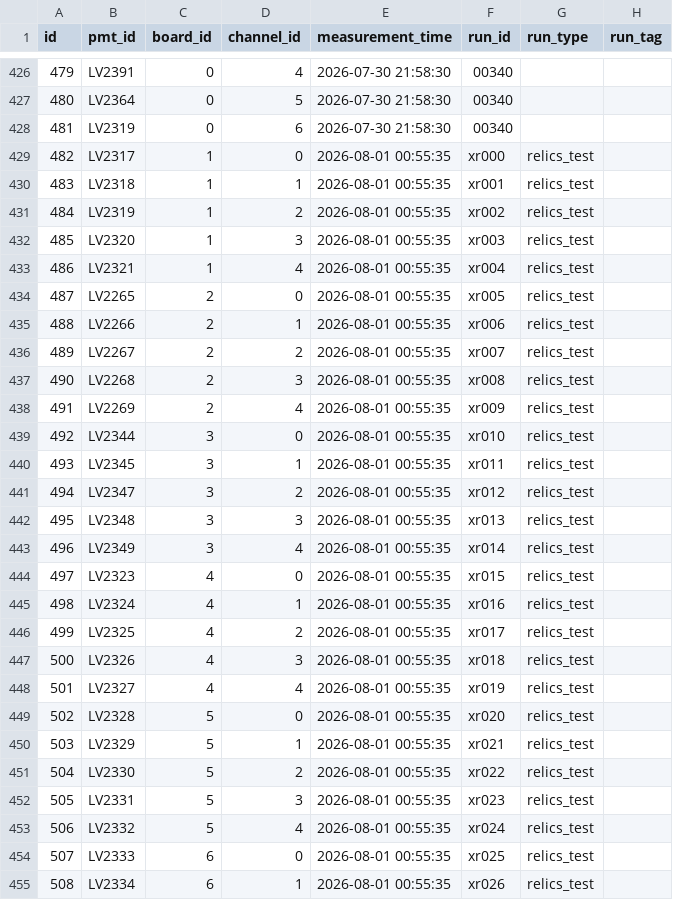
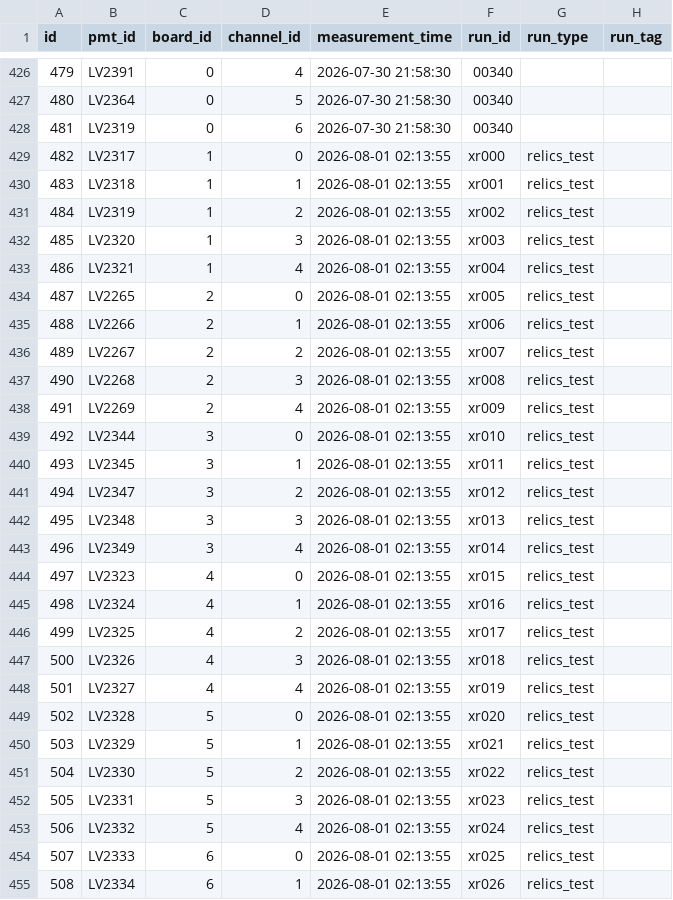
Before and after one commit to Yangjijun1992/pmt-scope, a CSV file: data/pmt_data.csv, drawn as a sheet; only a part is shown, gaps mark what is left out; the diff covers the shown part only; the diff names each change by its address in the sheet, - before the commit and + after, or states it on an @@ line.

```diff
--- a/data/pmt_data.csv
+++ b/data/pmt_data.csv
-E429:E455 (measurement_time): 2026-08-01 00:55:35
+E429:E455 (measurement_time): 2026-08-01 02:13:55
```
Also changed, not shown: 93 edited cells elsewhere in this file, 1 other file.
